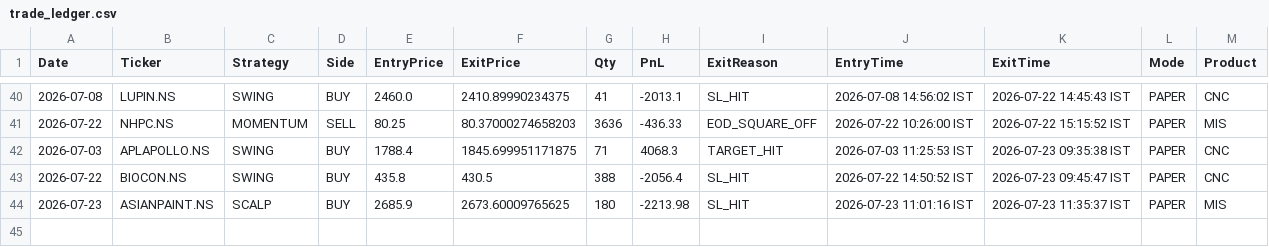
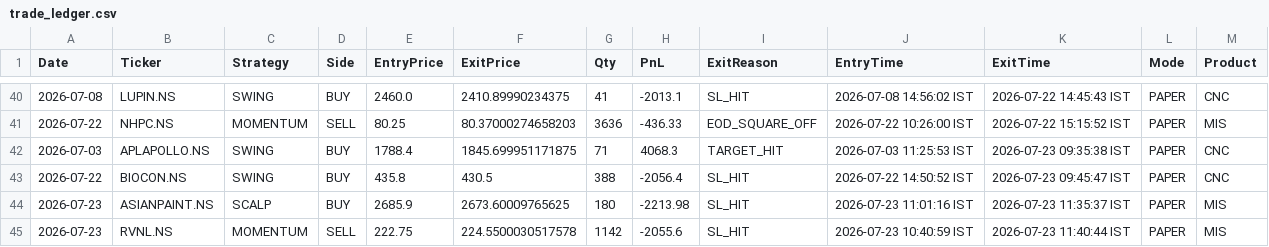
Before and after one commit to johnkasc-lab/MarketStock, a CSV file: trade_ledger.csv, drawn as a sheet; only a part is shown, gaps mark what is left out.

```diff
--- a/trade_ledger.csv
+++ b/trade_ledger.csv
@@ -44 +44,2 @@ Date,Ticker,Strategy,Side,EntryPrice,ExitPrice,Qty,PnL,ExitReason,EntryTime,Exit
 2026-07-23,ASIANPAINT.NS,SCALP,BUY,2685.9,2673.60009765625,180,-2213.98,SL_HIT,2026-07-23 11:01:16 IST,2026-07-23 11:35:37 IST,PAPER,MIS
+2026-07-23,RVNL.NS,MOMENTUM,SELL,222.75,224.5500030517578,1142,-2055.6,SL_HIT,2026-07-23 10:40:59 IST,2026-07-23 11:40:44 IST,PAPER,MIS
```
Also changed, not shown: open_positions.csv.
